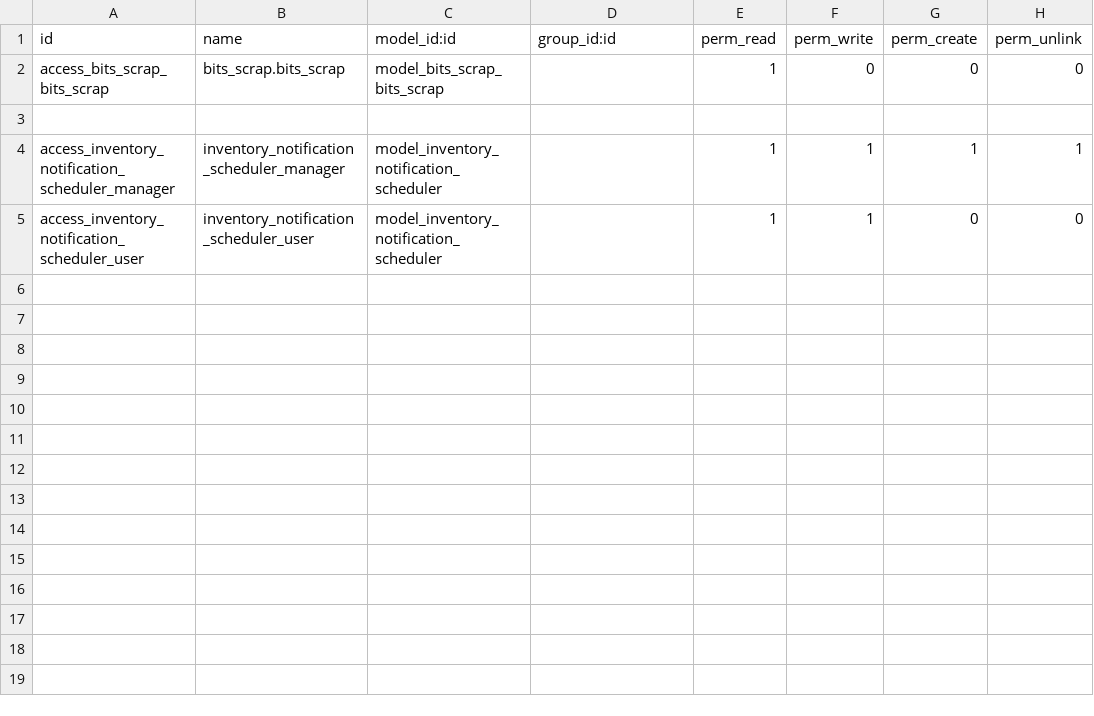
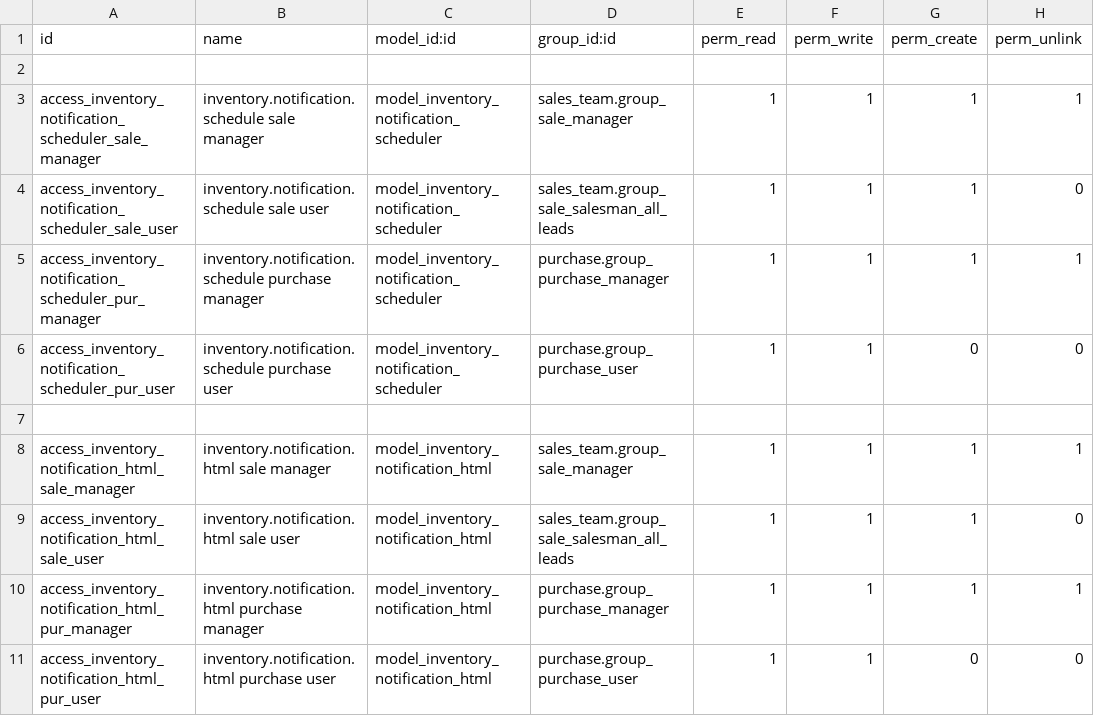
Before and after one commit to bits-amitrathod/odoo12, a CSV file: inventory_notification/security/ir.model.access.csv, drawn as a sheet.

Commit message:
inventory notificaion chnages , vendor offer chnages

```diff
--- a/inventory_notification/security/ir.model.access.csv
+++ b/inventory_notification/security/ir.model.access.csv
@@ -1,5 +1,11 @@
 id,name,model_id:id,group_id:id,perm_read,perm_write,perm_create,perm_unlink
-access_bits_scrap_bits_scrap,bits_scrap.bits_scrap,model_bits_scrap_bits_scrap,,1,0,0,0
 
-access_inventory_notification_scheduler_manager,inventory_notification_scheduler_manager,model_inventory_notification_scheduler,,1,1,1,1
-access_inventory_notification_scheduler_user,inventory_notification_scheduler_user,model_inventory_notification_scheduler,,1,1,0,0
+access_inventory_notification_scheduler_sale_manager,inventory.notification.schedule sale manager,model_inventory_notification_scheduler,sales_team.group_sale_manager,1,1,1,1
+access_inventory_notification_scheduler_sale_user,inventory.notification.schedule sale user,model_inventory_notification_scheduler,sales_team.group_sale_salesman_all_leads,1,1,1,0
+access_inventory_notification_scheduler_pur_manager,inventory.notification.schedule purchase manager,model_inventory_notification_scheduler,purchase.group_purchase_manager,1,1,1,1
+access_inventory_notification_scheduler_pur_user,inventory.notification.schedule purchase user,model_inventory_notification_scheduler,purchase.group_purchase_user,1,1,0,0
+
+access_inventory_notification_html_sale_manager,inventory.notification.html sale manager,model_inventory_notification_html,sales_team.group_sale_manager,1,1,1,1
+access_inventory_notification_html_sale_user,inventory.notification.html sale user,model_inventory_notification_html,sales_team.group_sale_salesman_all_leads,1,1,1,0
+access_inventory_notification_html_pur_manager,inventory.notification.html purchase manager,model_inventory_notification_html,purchase.group_purchase_manager,1,1,1,1
+access_inventory_notification_html_pur_user,inventory.notification.html purchase user,model_inventory_notification_html,purchase.group_purchase_user,1,1,0,0
```
Also changed, not shown: vendor_offer/security/ir.model.access.csv, vendor_offer_automation/security/ir.model.access.csv, 14 other files.
